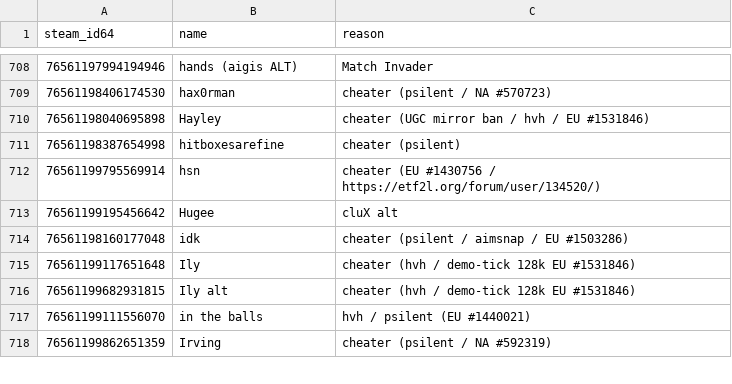
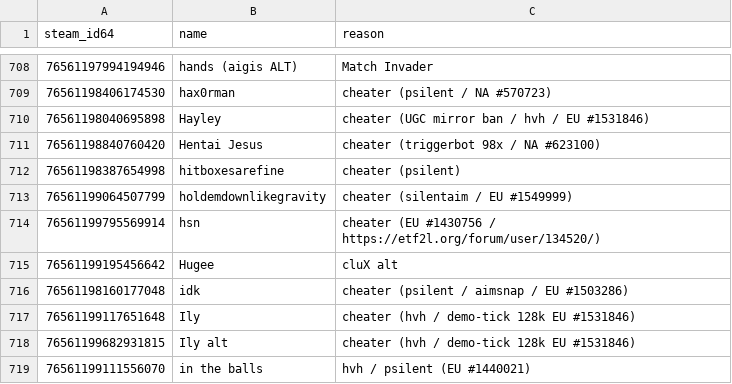
Before and after one commit to Arie/serveme, a CSV file: doc/banned_steam_ids.csv, drawn as a sheet; only a part is shown, gaps mark what is left out; the shorter side is filled out with more unchanged rows; the diff names each change by its address in the sheet, - before the commit and + after, or states it on an @@ line.

Commit message:
Ban cheaters

```diff
--- a/doc/banned_steam_ids.csv
+++ b/doc/banned_steam_ids.csv
+row 711: 76561198840760420 | Hentai Jesus | cheater (triggerbot 98x / NA #623100)
+row 713: 76561199064507799 | holdemdownlikegravity | cheater (silentaim / EU #1549999)
```
